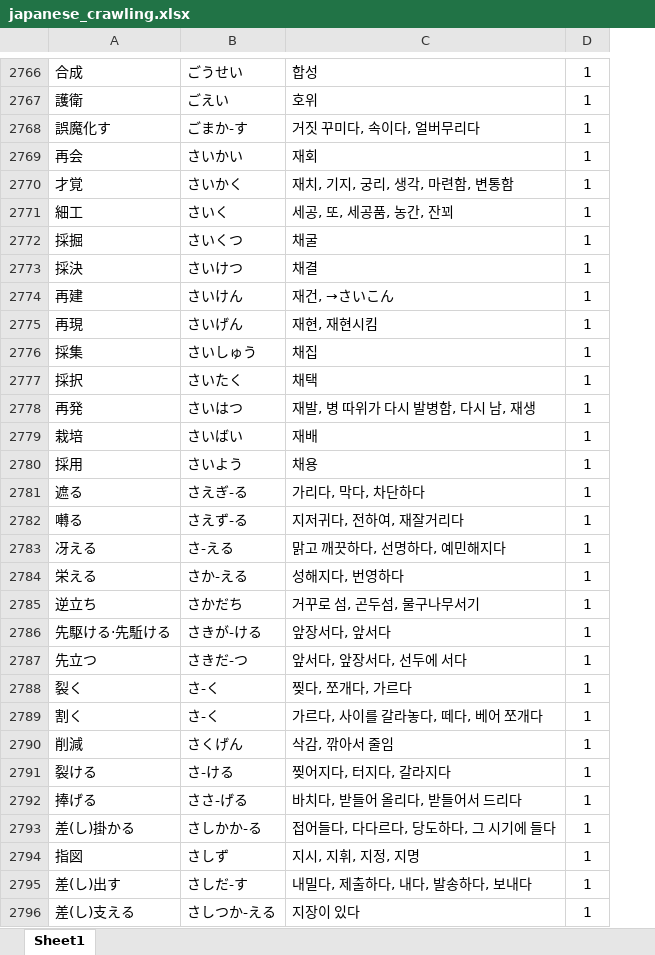
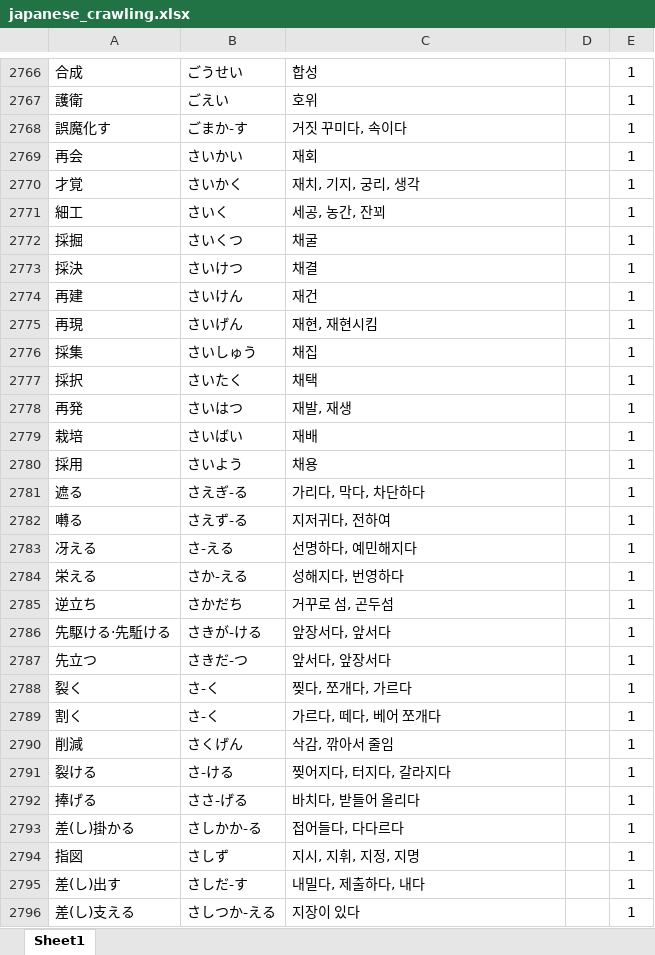
Before and after one commit to zbqlr456/sjw, an Excel workbook: asset/japanese_crawling.xlsx, sheet Sheet1, drawn as a sheet; only a part is shown, gaps mark what is left out; values as stored, in another font and other column widths than the file's, no borders; the diff covers the shown part only; the diff names each change by its address in the sheet, - before the commit and + after, or states it on an @@ line.

```diff
--- a/asset/japanese_crawling.xlsx (sheet Sheet1)
+++ b/asset/japanese_crawling.xlsx (sheet Sheet1)
+column D, empty
-C2768: 거짓 꾸미다, 속이다, 얼버무리다
+C2768: 거짓 꾸미다, 속이다
-C2770: 재치, 기지, 궁리, 생각, 마련함, 변통함
+C2770: 재치, 기지, 궁리, 생각
-C2771: 세공, 또, 세공품, 농간, 잔꾀
+C2771: 세공, 농간, 잔꾀
-C2774: 재건, →さいこん
+C2774: 재건
-C2778: 재발, 병 따위가 다시 발병함, 다시 남, 재생
+C2778: 재발, 재생
-C2782: 지저귀다, 전하여, 재잘거리다
+C2782: 지저귀다, 전하여
-C2783: 맑고 깨끗하다, 선명하다, 예민해지다
+C2783: 선명하다, 예민해지다
-C2785: 거꾸로 섬, 곤두섬, 물구나무서기
+C2785: 거꾸로 섬, 곤두섬
-C2787: 앞서다, 앞장서다, 선두에 서다
+C2787: 앞서다, 앞장서다
-C2789: 가르다, 사이를 갈라놓다, 떼다, 베어 쪼개다
+C2789: 가르다, 떼다, 베어 쪼개다
-C2792: 바치다, 받들어 올리다, 받들어서 드리다
+C2792: 바치다, 받들어 올리다
-C2793: 접어들다, 다다르다, 당도하다, 그 시기에 들다
+C2793: 접어들다, 다다르다
-C2795: 내밀다, 제출하다, 내다, 발송하다, 보내다
+C2795: 내밀다, 제출하다, 내다
```
Also changed, not shown: 1 added row, 1 removed row and 276 edited cells elsewhere in this sheet.
